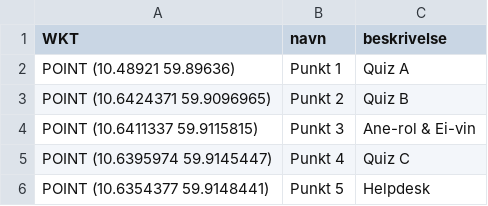
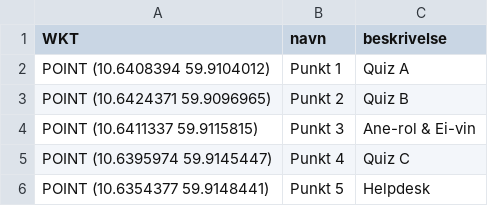
Before and after one commit to andersNyhus/anypage, a CSV file: Maps/Quiz- 06_Lag 1.csv, drawn as a sheet.

```diff
--- a/Maps/Quiz- 06_Lag 1.csv
+++ b/Maps/Quiz- 06_Lag 1.csv
@@ -1,3 +1,3 @@
 WKT,navn,beskrivelse
-"POINT (10.48921 59.89636)",Punkt 1,Quiz A
+"POINT (10.6408394 59.9104012)",Punkt 1,Quiz A
 "POINT (10.6424371 59.9096965)",Punkt 2,Quiz B
```
Also changed, not shown: 1 other file.
